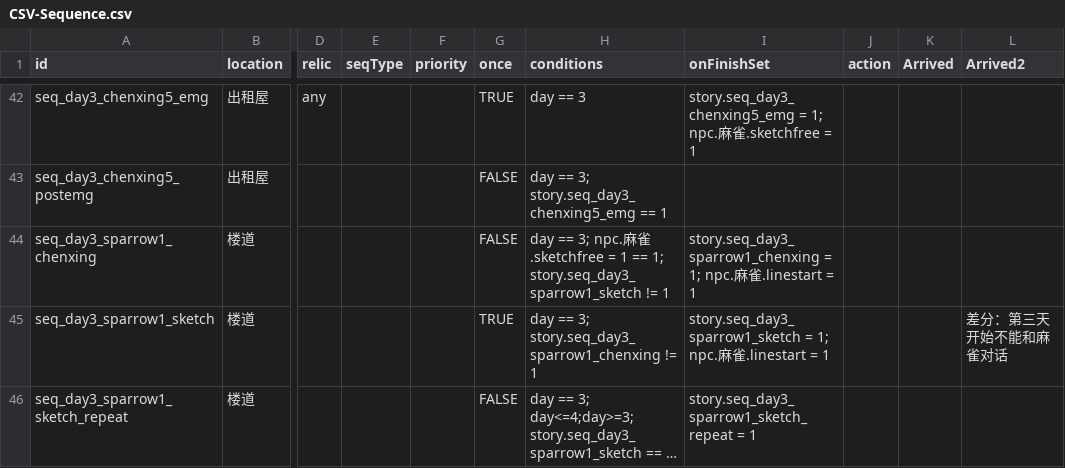
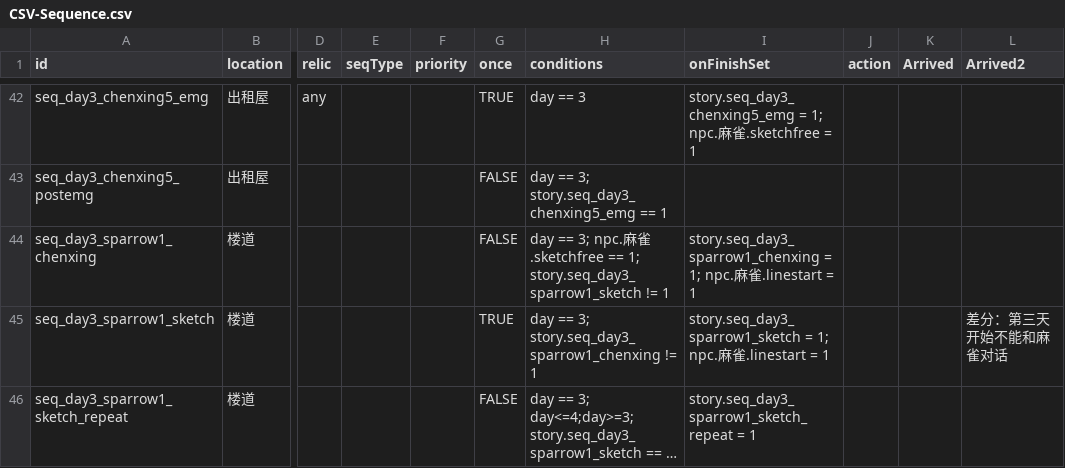
Before and after one commit to yunxi1732/IntrusiveThoughts, a CSV file: Assets/Resources/CSV/CSV-Sequence.csv, drawn as a sheet; only a part is shown, gaps mark what is left out; long unchanged cells end in …; the diff covers the shown part only; the diff names each change by its address in the sheet, - before the commit and + after, or states it on an @@ line.

```diff
--- a/Assets/Resources/CSV/CSV-Sequence.csv
+++ b/Assets/Resources/CSV/CSV-Sequence.csv
-H44 (conditions): …雀.sketchfree = 1 == 1;…
+H44 (conditions): …雀.sketchfree == 1;…
```
Also changed, not shown: 7 edited cells elsewhere in this file, Assets/Resources/CSV/CSV-End.csv, Assets/Resources/CSV/CSV-Line.csv, 9 other files.
